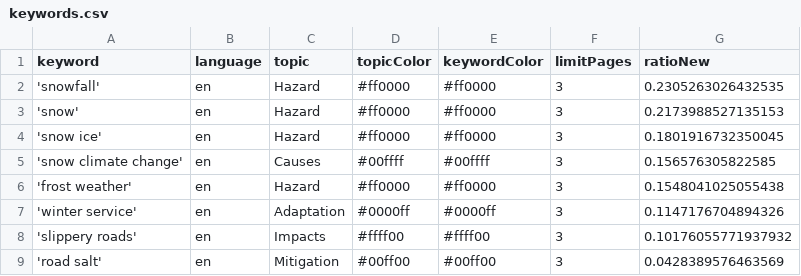
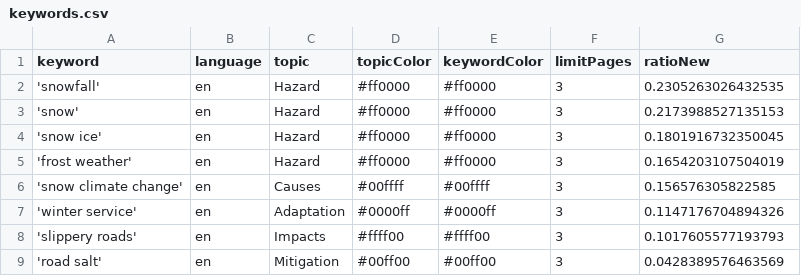
Before and after one commit to mizilett-news/snowIsComing, a CSV file: keywords.csv, drawn as a sheet.

```diff
--- a/keywords.csv
+++ b/keywords.csv
@@ -4,6 +4,6 @@ keyword,language,topic,topicColor,keywordColor,limitPages,ratioNew
 'snow ice',en,Hazard,#ff0000,#ff0000,3,0.1801916732350045
+'frost weather',en,Hazard,#ff0000,#ff0000,3,0.1654203107504019
 'snow climate change',en,Causes,#00ffff,#00ffff,3,0.156576305822585
-'frost weather',en,Hazard,#ff0000,#ff0000,3,0.1548041025055438
 'winter service',en,Adaptation,#0000ff,#0000ff,3,0.1147176704894326
-'slippery roads',en,Impacts,#ffff00,#ffff00,3,0.10176055771937932
+'slippery roads',en,Impacts,#ffff00,#ffff00,3,0.1017605577193793
 'road salt',en,Mitigation,#00ff00,#00ff00,3,0.0428389576463569
```
Also changed, not shown: csv/news_2025_12.csv, 2 other files.
